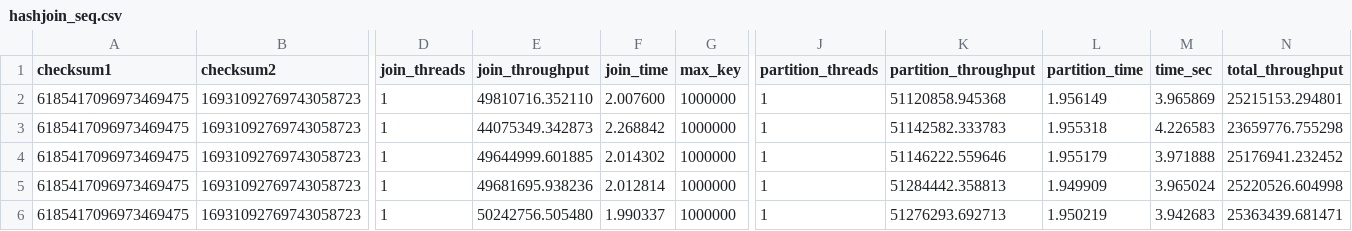
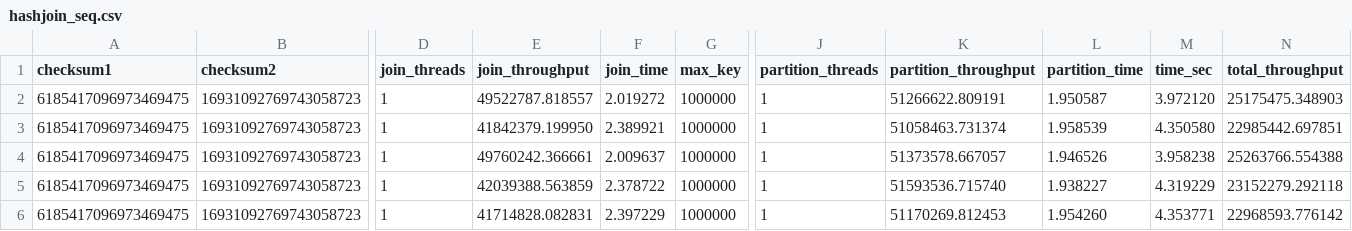
Before and after one commit to GianlucaPanzani/Optimization-of-Partitioned-Hash-Join-with-Duplicates-part_2, a CSV file: src/results/hashjoin_seq.csv, drawn as a sheet; only a part is shown, gaps mark what is left out; the diff names each change by its address in the sheet, - before the commit and + after, or states it on an @@ line.

```diff
--- a/src/results/hashjoin_seq.csv
+++ b/src/results/hashjoin_seq.csv
-E2 (join_throughput): 49810716.352110
+E2 (join_throughput): 49522787.818557
-F2 (join_time): 2.007600
+F2 (join_time): 2.019272
-K2 (partition_throughput): 51120858.945368
+K2 (partition_throughput): 51266622.809191
-L2 (partition_time): 1.956149
+L2 (partition_time): 1.950587
-M2 (time_sec): 3.965869
+M2 (time_sec): 3.972120
-N2 (total_throughput): 25215153.294801
+N2 (total_throughput): 25175475.348903
-E3 (join_throughput): 44075349.342873
+E3 (join_throughput): 41842379.199950
-F3 (join_time): 2.268842
+F3 (join_time): 2.389921
-K3 (partition_throughput): 51142582.333783
+K3 (partition_throughput): 51058463.731374
-L3 (partition_time): 1.955318
+L3 (partition_time): 1.958539
-M3 (time_sec): 4.226583
+M3 (time_sec): 4.350580
-N3 (total_throughput): 23659776.755298
+N3 (total_throughput): 22985442.697851
-E4 (join_throughput): 49644999.601885
+E4 (join_throughput): 49760242.366661
-F4 (join_time): 2.014302
+F4 (join_time): 2.009637
-K4 (partition_throughput): 51146222.559646
+K4 (partition_throughput): 51373578.667057
-L4 (partition_time): 1.955179
+L4 (partition_time): 1.946526
-M4 (time_sec): 3.971888
+M4 (time_sec): 3.958238
-N4 (total_throughput): 25176941.232452
+N4 (total_throughput): 25263766.554388
-E5 (join_throughput): 49681695.938236
+E5 (join_throughput): 42039388.563859
-F5 (join_time): 2.012814
+F5 (join_time): 2.378722
-K5 (partition_throughput): 51284442.358813
+K5 (partition_throughput): 51593536.715740
-L5 (partition_time): 1.949909
+L5 (partition_time): 1.938227
-M5 (time_sec): 3.965024
+M5 (time_sec): 4.319229
-N5 (total_throughput): 25220526.604998
+N5 (total_throughput): 23152279.292118
-E6 (join_throughput): 50242756.505480
+E6 (join_throughput): 41714828.082831
-F6 (join_time): 1.990337
+F6 (join_time): 2.397229
-K6 (partition_throughput): 51276293.692713
+K6 (partition_throughput): 51170269.812453
-L6 (partition_time): 1.950219
+L6 (partition_time): 1.954260
-M6 (time_sec): 3.942683
+M6 (time_sec): 4.353771
-N6 (total_throughput): 25363439.681471
+N6 (total_throughput): 22968593.776142
```
Also changed, not shown: 26 other files.
